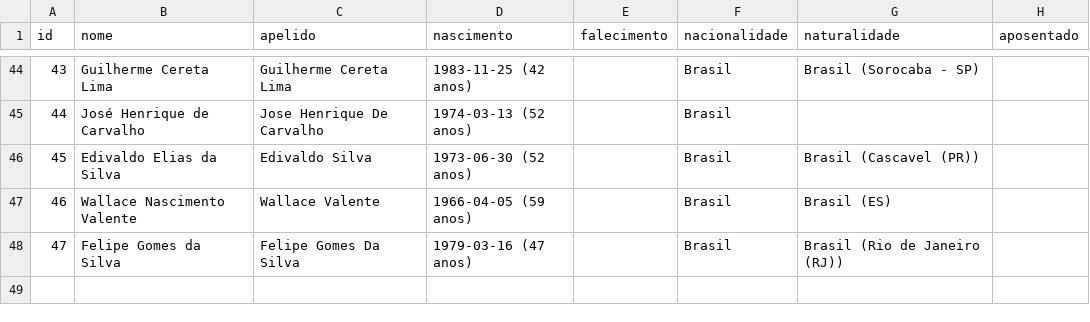
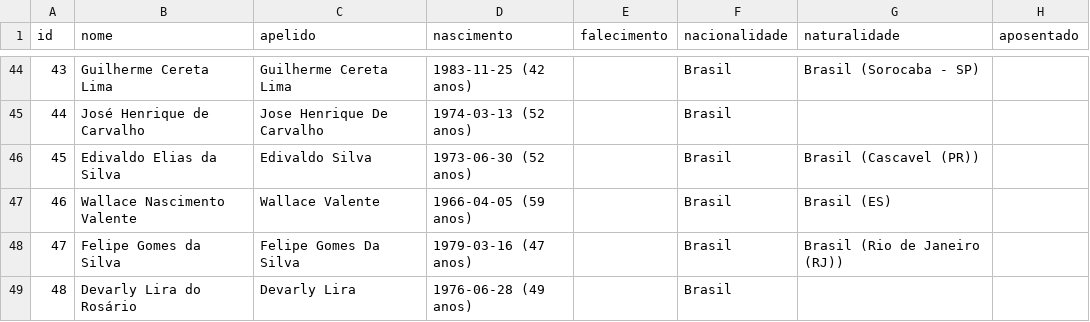
Before and after one commit to shinzatokazuya/kamusari, a CSV file: novo_bd1971_robusto/output_csvs/arbitros.csv, drawn as a sheet; only a part is shown, gaps mark what is left out; the diff names each change by its address in the sheet, - before the commit and + after, or states it on an @@ line.

```diff
--- a/novo_bd1971_robusto/output_csvs/arbitros.csv
+++ b/novo_bd1971_robusto/output_csvs/arbitros.csv
+row 49: 48 | Devarly Lira do Rosário | Devarly Lira | 1976-06-28 (49 anos) |  | Brasil
```
Also changed, not shown: novo_bd1971_robusto/output_csvs/arbitros_em_partida.csv, novo_bd1971_robusto/output_csvs/jogadores.csv, 5 other files.
